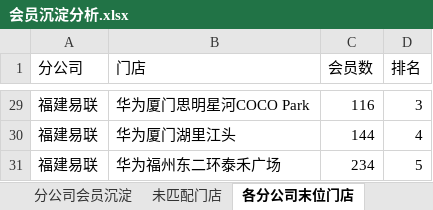
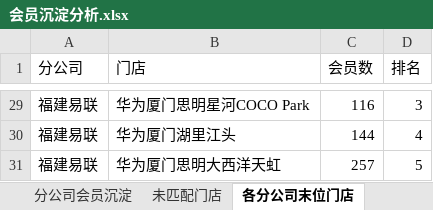
Before and after one commit to panghao007/retail-dashboard, an Excel workbook: member_deposit/会员沉淀分析.xlsx, sheet 各分公司末位门店, drawn as a sheet; only a part is shown, gaps mark what is left out; values as stored, in another font and other column widths than the file's, no borders; the diff covers the shown part only; the diff names each change by its address in the sheet, - before the commit and + after, or states it on an @@ line.

```diff
--- a/member_deposit/会员沉淀分析.xlsx (sheet 各分公司末位门店)
+++ b/member_deposit/会员沉淀分析.xlsx (sheet 各分公司末位门店)
-B31 (门店): 华为福州东二环泰禾广场
+B31 (门店): 华为厦门思明大西洋天虹
-C31 (会员数): 234
+C31 (会员数): 257
```
Also changed, not shown: 28 edited cells elsewhere in this sheet, sheet 分公司会员沉淀, 5 other files.
